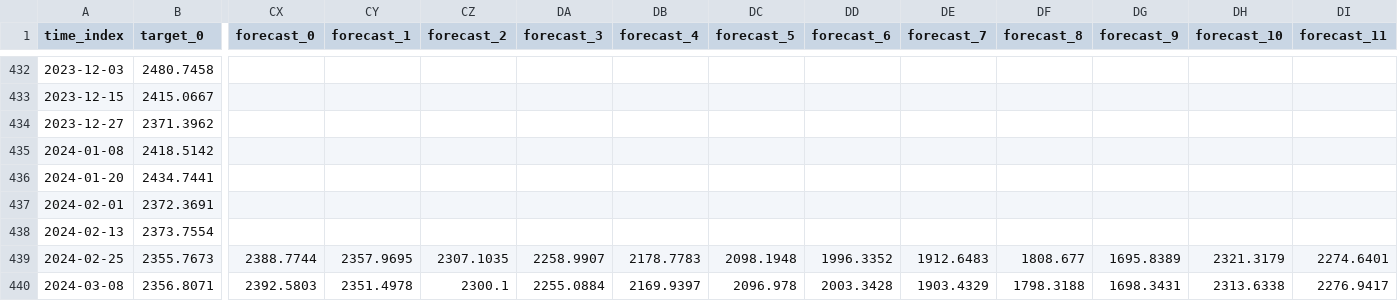
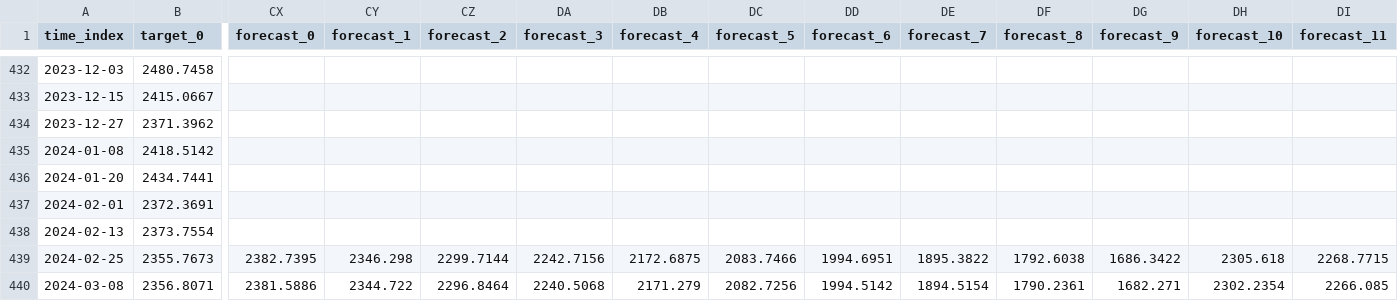
Before and after one commit to mdenolle/GeoCAST, a CSV file: test_zero-shot/plots/ice_jakobshavn_forecast.csv, drawn as a sheet; only a part is shown, gaps mark what is left out; the diff covers the shown part only; the diff names each change by its address in the sheet, - before the commit and + after, or states it on an @@ line.

```diff
--- a/test_zero-shot/plots/ice_jakobshavn_forecast.csv
+++ b/test_zero-shot/plots/ice_jakobshavn_forecast.csv
-CX439 (forecast_0): 2388.7744
+CX439 (forecast_0): 2382.7395
-CY439 (forecast_1): 2357.9695
+CY439 (forecast_1): 2346.298
-CZ439 (forecast_2): 2307.1035
+CZ439 (forecast_2): 2299.7144
-DA439 (forecast_3): 2258.9907
+DA439 (forecast_3): 2242.7156
-DB439 (forecast_4): 2178.7783
+DB439 (forecast_4): 2172.6875
-DC439 (forecast_5): 2098.1948
+DC439 (forecast_5): 2083.7466
-DD439 (forecast_6): 1996.3352
+DD439 (forecast_6): 1994.6951
-DE439 (forecast_7): 1912.6483
+DE439 (forecast_7): 1895.3822
-DF439 (forecast_8): 1808.677
+DF439 (forecast_8): 1792.6038
-DG439 (forecast_9): 1695.8389
+DG439 (forecast_9): 1686.3422
-DH439 (forecast_10): 2321.3179
+DH439 (forecast_10): 2305.618
-DI439 (forecast_11): 2274.6401
+DI439 (forecast_11): 2268.7715
-CX440 (forecast_0): 2392.5803
+CX440 (forecast_0): 2381.5886
-CY440 (forecast_1): 2351.4978
+CY440 (forecast_1): 2344.722
-CZ440 (forecast_2): 2300.1
+CZ440 (forecast_2): 2296.8464
-DA440 (forecast_3): 2255.0884
+DA440 (forecast_3): 2240.5068
-DB440 (forecast_4): 2169.9397
+DB440 (forecast_4): 2171.279
-DC440 (forecast_5): 2096.978
+DC440 (forecast_5): 2082.7256
-DD440 (forecast_6): 2003.3428
+DD440 (forecast_6): 1994.5142
-DE440 (forecast_7): 1903.4329
+DE440 (forecast_7): 1894.5154
-DF440 (forecast_8): 1798.3188
+DF440 (forecast_8): 1790.2361
-DG440 (forecast_9): 1698.3431
+DG440 (forecast_9): 1682.271
-DH440 (forecast_10): 2313.6338
+DH440 (forecast_10): 2302.2354
-DI440 (forecast_11): 2276.9417
+DI440 (forecast_11): 2266.085
```
Also changed, not shown: 36 edited cells elsewhere in this file, 6 other files.
